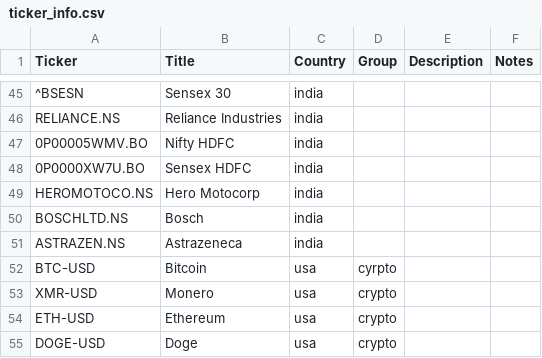
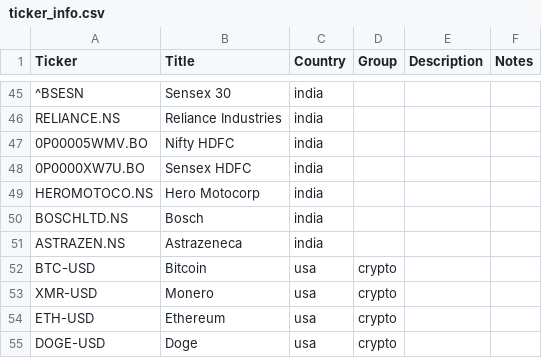
Before and after one commit to ashwinmr/stocktool, a CSV file: ticker_info.csv, drawn as a sheet; only a part is shown, gaps mark what is left out.

Commit message:
update ticker info

```diff
--- a/ticker_info.csv
+++ b/ticker_info.csv
@@ -51,3 +51,3 @@ BOSCHLTD.NS,Bosch,india,,,
 ASTRAZEN.NS,Astrazeneca,india,,,
-BTC-USD,Bitcoin,usa,cyrpto,,
+BTC-USD,Bitcoin,usa,crypto,,
 XMR-USD,Monero,usa,crypto,,
```
